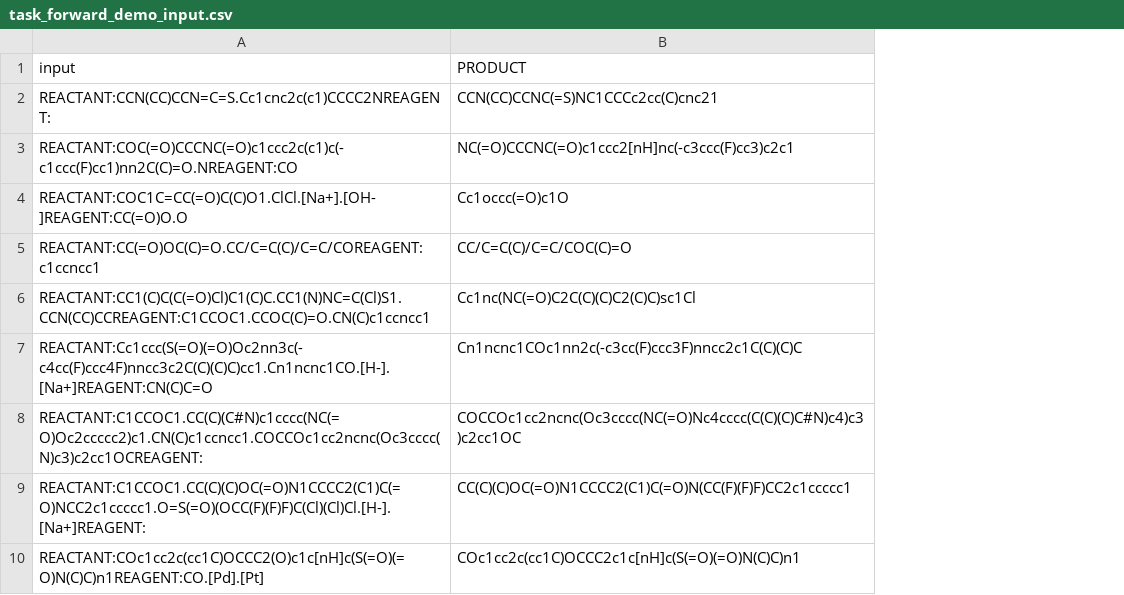
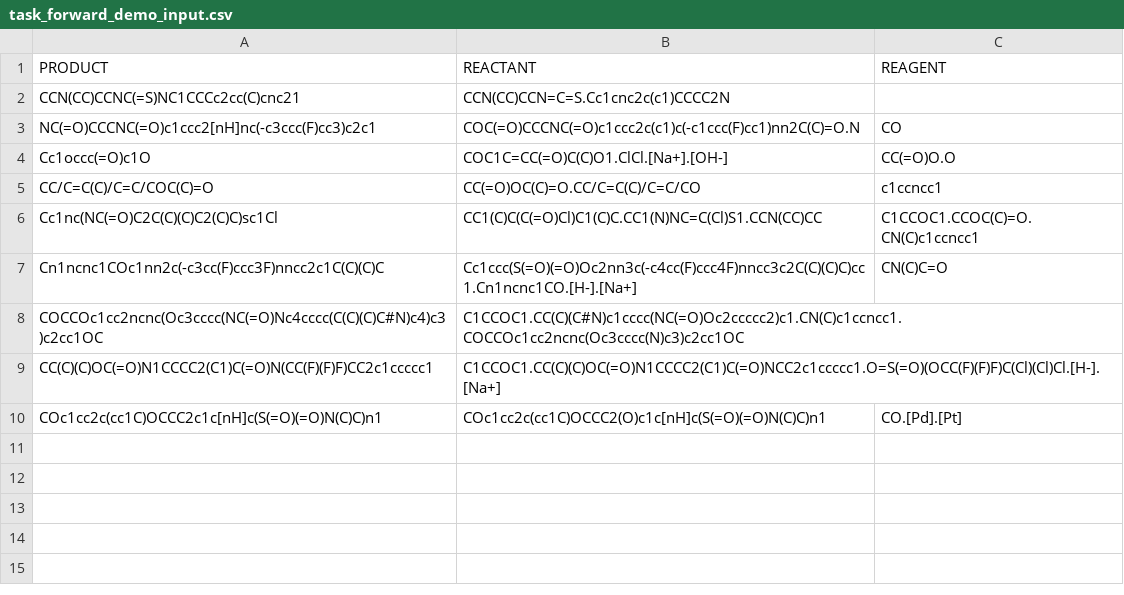
Before and after one commit to sagawatatsuya/ReactionT5v2, a CSV file: data/task_forward_demo_input.csv, drawn as a sheet; removed rows and columns are numbered as before the commit, all else as after; the diff names each change by its address in the sheet, - before the commit and + after, or states it on an @@ line.

```diff
--- a/data/task_forward_demo_input.csv
+++ b/data/task_forward_demo_input.csv
-column A (input), rows 2-10: REACTANT:CCN(CC)CCN=C=S.Cc1cnc2c(c1)CCCC2NREAGENT: | REACTANT:COC(=O)CCCNC(=O)c1ccc2c(c1)c(-c1ccc(F)cc1)nn2C(C)=O.NREAGENT:CO | REACTANT:COC1C=CC(=O)C(C)O1.ClCl.[Na+].[OH-]REAGENT:CC(=O)O.O | REACTANT:CC(=O)OC(C)=O.CC/C=C(C)/C=C/COREAGENT:c1ccncc1 | REACTANT:CC1(C)C(C(=O)Cl)C1(C)C.CC1(N)NC=C(Cl)S1.CCN(CC)CCREAGENT:C1CCOC1.CCOC(C)=O.CN(C)c1ccncc1 | REACTANT:Cc1ccc(S(=O)(=O)Oc2nn3c(-c4cc(F)ccc4F)nncc3c2C(C)(C)C)cc1.Cn1ncnc1CO.[H-].[Na+]REAGENT:CN(C)C=O | REACTANT:C1CCOC1.CC(C)(C#N)c1cccc(NC(=O)Oc2ccccc2)c1.CN(C)c1ccncc1.COCCOc1cc2ncnc(Oc3cccc(N)c3)c2cc1OCREAGENT: | REACTANT:C1CCOC1.CC(C)(C)OC(=O)N1CCCC2(C1)C(=O)NCC2c1ccccc1.O=S(=O)(OCC(F)(F)F)C(Cl)(Cl)Cl.[H-].[Na+]REAGENT: | REACTANT:COc1cc2c(cc1C)OCCC2(O)c1c[nH]c(S(=O)(=O)N(C)C)n1REAGENT:CO.[Pd].[Pt]
+column B (REACTANT), rows 2-10: CCN(CC)CCN=C=S.Cc1cnc2c(c1)CCCC2N | COC(=O)CCCNC(=O)c1ccc2c(c1)c(-c1ccc(F)cc1)nn2C(C)=O.N | COC1C=CC(=O)C(C)O1.ClCl.[Na+].[OH-] | CC(=O)OC(C)=O.CC/C=C(C)/C=C/CO | CC1(C)C(C(=O)Cl)C1(C)C.CC1(N)NC=C(Cl)S1.CCN(CC)CC | Cc1ccc(S(=O)(=O)Oc2nn3c(-c4cc(F)ccc4F)nncc3c2C(C)(C)C)cc1.Cn1ncnc1CO.[H-].[Na+] | C1CCOC1.CC(C)(C#N)c1cccc(NC(=O)Oc2ccccc2)c1.CN(C)c1ccncc1.COCCOc1cc2ncnc(Oc3cccc(N)c3)c2cc1OC | C1CCOC1.CC(C)(C)OC(=O)N1CCCC2(C1)C(=O)NCC2c1ccccc1.O=S(=O)(OCC(F)(F)F)C(Cl)(Cl)Cl.[H-].[Na+] | COc1cc2c(cc1C)OCCC2(O)c1c[nH]c(S(=O)(=O)N(C)C)n1
+column C (REAGENT), rows 3-10: CO | CC(=O)O.O | c1ccncc1 | C1CCOC1.CCOC(C)=O.CN(C)c1ccncc1 | CN(C)C=O |  |  | CO.[Pd].[Pt]
```
Also changed, not shown: data/task_retrosynthesis_demo_input.csv, data/task_yield_demo_input.csv.
